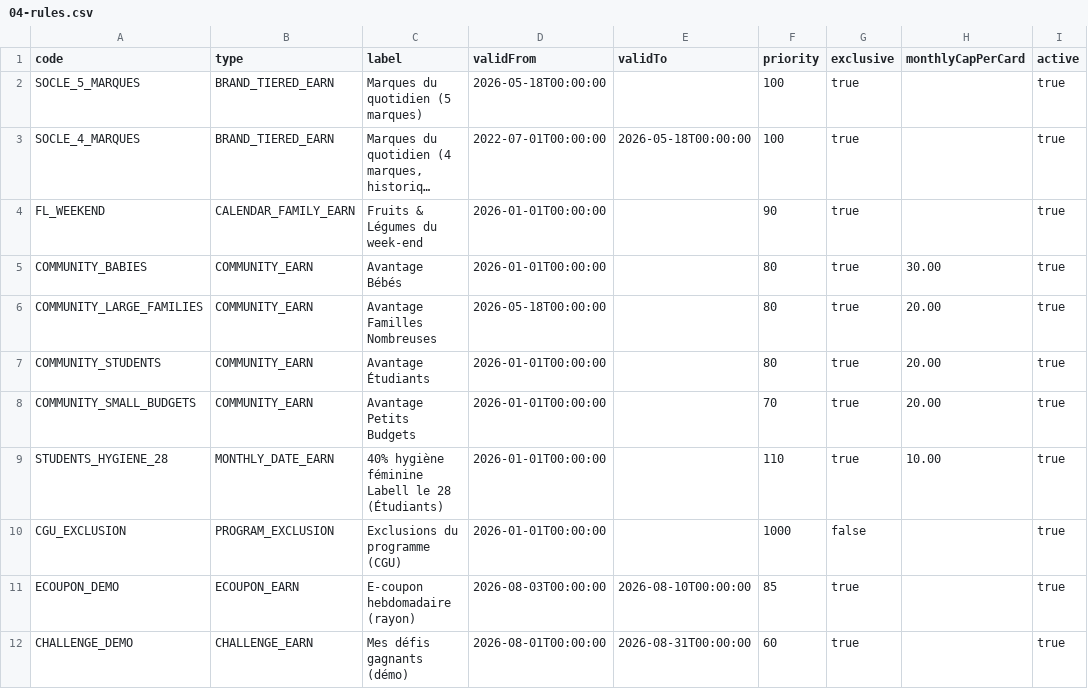
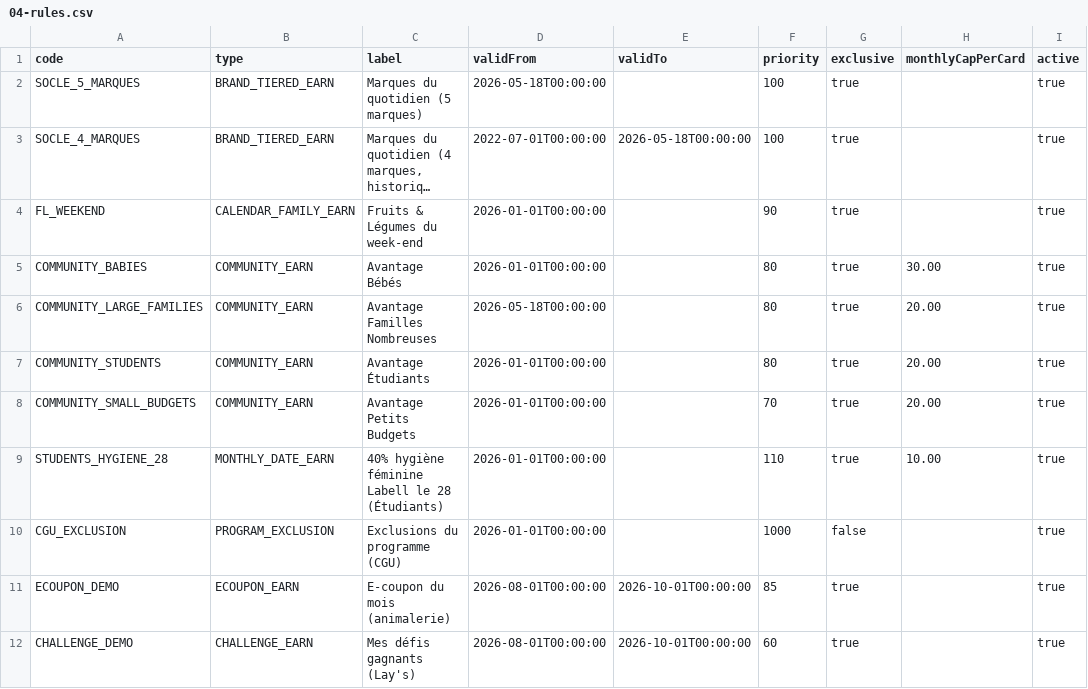
Before and after one commit to It-o-cm/imfid, a CSV file: src/main/resources/seed/04-rules.csv, drawn as a sheet; only a part is shown; long unchanged cells end in …; the diff names each change by its address in the sheet, - before the commit and + after, or states it on an @@ line.

```diff
--- a/src/main/resources/seed/04-rules.csv
+++ b/src/main/resources/seed/04-rules.csv
-C11 (label): E-coupon hebdomadaire (rayon)
+C11 (label): E-coupon du mois (animalerie)
-D11 (validFrom): 2026-08-03T00:00:00
+D11 (validFrom): 2026-08-01T00:00:00
-E11 (validTo): 2026-08-10T00:00:00
+E11 (validTo): 2026-10-01T00:00:00
-C12 (label): Mes défis gagnants (démo)
+C12 (label): Mes défis gagnants (Lay's)
-E12 (validTo): 2026-08-31T00:00:00
+E12 (validTo): 2026-10-01T00:00:00
```
Also changed, not shown: src/main/resources/seed/01-products.csv, src/main/resources/seed/05-accounts.csv, 18 other files.
